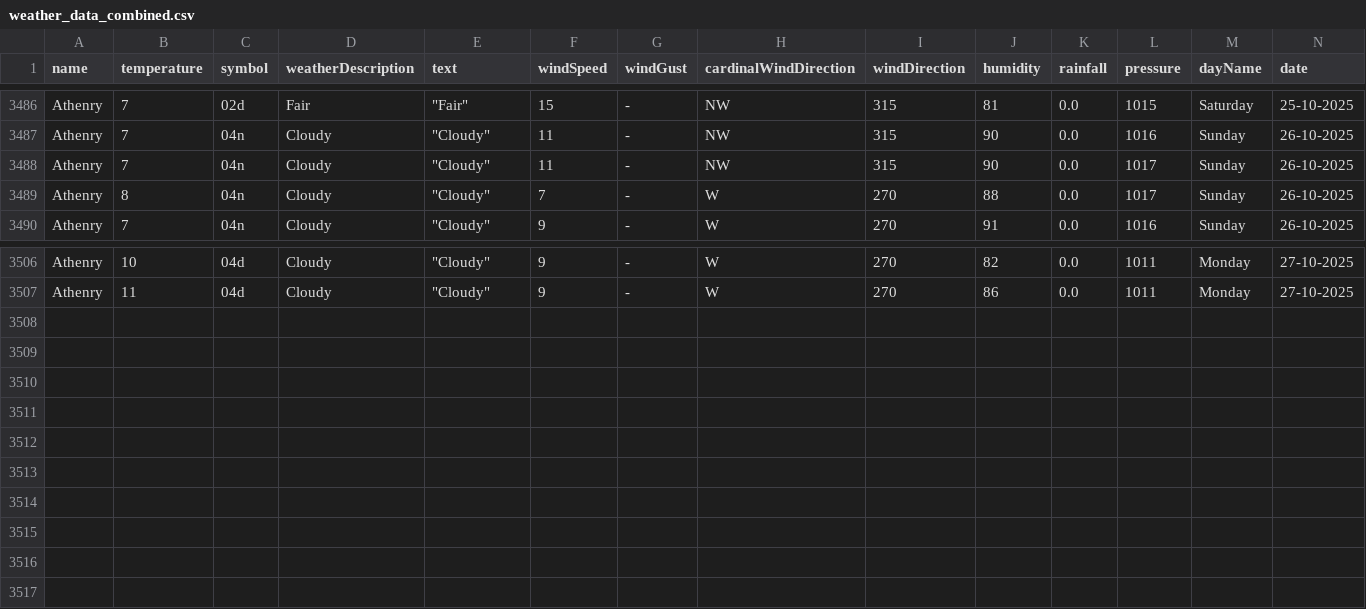
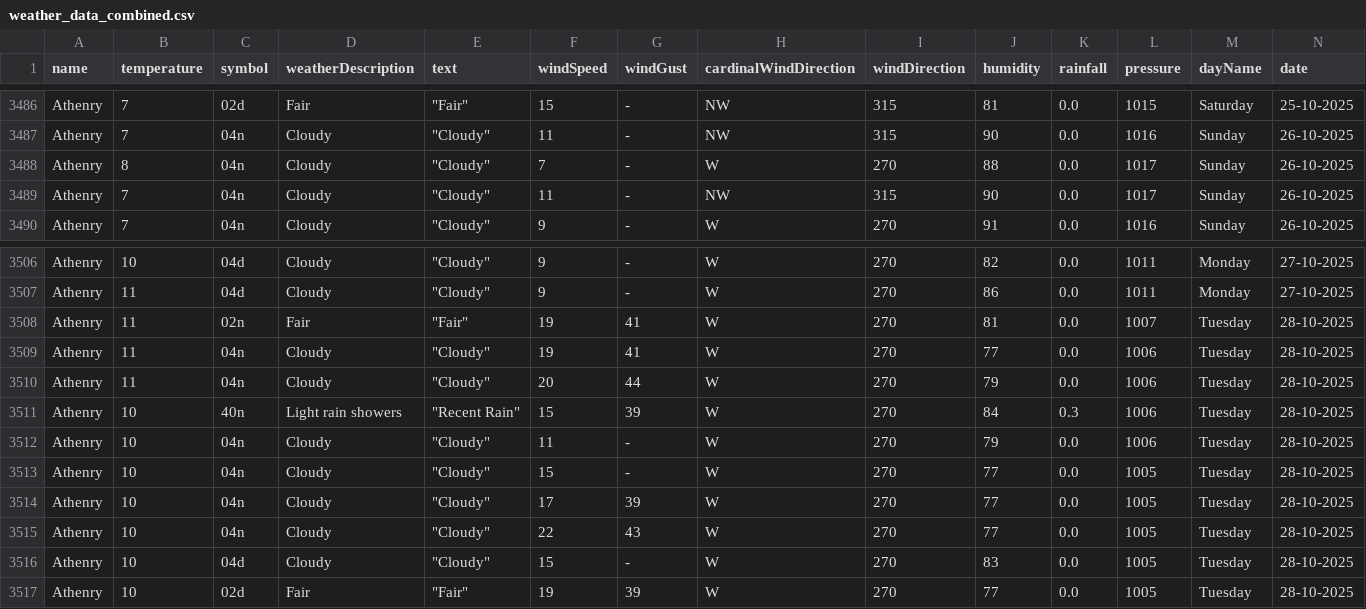
Before and after one commit to Sxnds01/computer-infrastructure-work, a CSV file: weather_data_combined.csv, drawn as a sheet; only a part is shown, gaps mark what is left out; rows hold the shown columns only; the diff names each change by its address in the sheet, - before the commit and + after, or states it on an @@ line.

```diff
--- a/weather_data_combined.csv
+++ b/weather_data_combined.csv
@@ row 3489 moved to row 3488: Athenry @@
+row 3508: Athenry | 11 | 02n | Fair | "Fair" | 19 | 41 | W | 270 | 81 | 0.0 | 1007 | Tuesday | 28-10-2025
+row 3509: Athenry | 11 | 04n | Cloudy | "Cloudy" | 19 | 41 | W | 270 | 77 | 0.0 | 1006 | Tuesday | 28-10-2025
+row 3510: Athenry | 11 | 04n | Cloudy | "Cloudy" | 20 | 44 | W | 270 | 79 | 0.0 | 1006 | Tuesday | 28-10-2025
+row 3511: Athenry | 10 | 40n | Light rain showers | "Recent Rain" | 15 | 39 | W | 270 | 84 | 0.3 | 1006 | Tuesday | 28-10-2025
+row 3512: Athenry | 10 | 04n | Cloudy | "Cloudy" | 11 | - | W | 270 | 79 | 0.0 | 1006 | Tuesday | 28-10-2025
+row 3513: Athenry | 10 | 04n | Cloudy | "Cloudy" | 15 | - | W | 270 | 77 | 0.0 | 1005 | Tuesday | 28-10-2025
+row 3514: Athenry | 10 | 04n | Cloudy | "Cloudy" | 17 | 39 | W | 270 | 77 | 0.0 | 1005 | Tuesday | 28-10-2025
+row 3515: Athenry | 10 | 04n | Cloudy | "Cloudy" | 22 | 43 | W | 270 | 77 | 0.0 | 1005 | Tuesday | 28-10-2025
+row 3516: Athenry | 10 | 04d | Cloudy | "Cloudy" | 15 | - | W | 270 | 83 | 0.0 | 1005 | Tuesday | 28-10-2025
+row 3517: Athenry | 10 | 02d | Fair | "Fair" | 19 | 39 | W | 270 | 77 | 0.0 | 1005 | Tuesday | 28-10-2025
```
Also changed, not shown: 2 other files.
